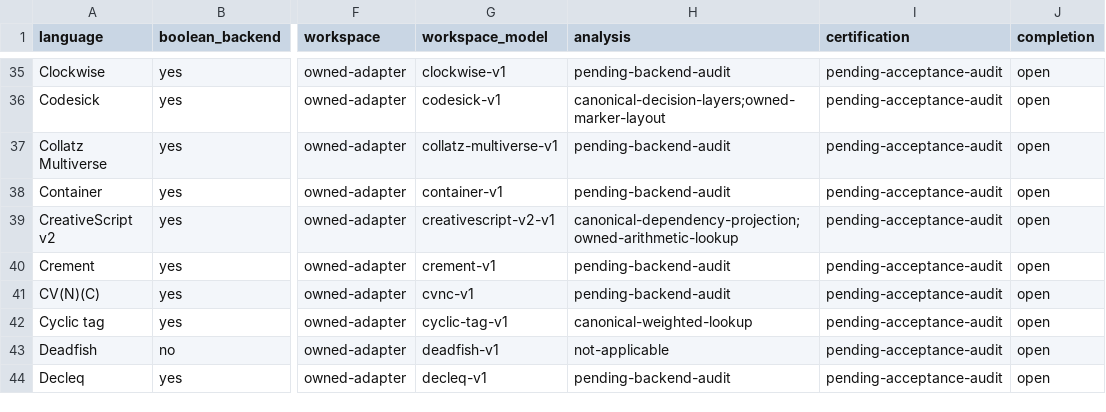
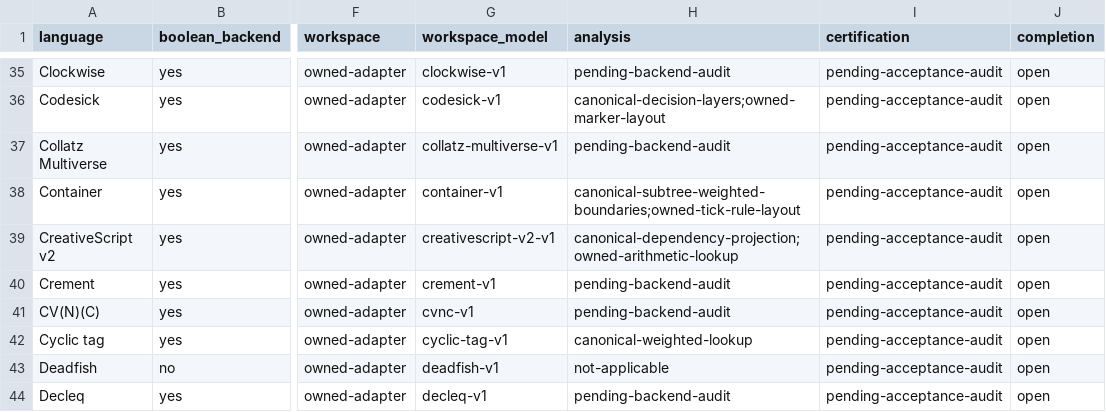
Before and after one commit to bangyen/esolangs, a CSV file: docs/migration-status.csv, drawn as a sheet; only a part is shown, gaps mark what is left out; the diff names each change by its address in the sheet, - before the commit and + after, or states it on an @@ line.

Commit message:
Use canonical subtree and boundary analysis in Container
Replace sliced-half comparisons with canonical subtree IDs for pruning and
sharing. Build IDs when either is enabled; remove the planner's retained table.
Replace integer/delta arrays with canonical change points plus the base bit;
keep signed tick rules and their order, pulse timing, names, relay ownership,
weighted projection, native block packing and candidate selection. Delete the
obsolete _threshold_deltas helper and migrate private output-helper arguments.
Record Container's analysis audit while keeping catalog acceptance open.

632 standard requests are byte-identical to 48679b302; positive complement
control differs on 630. All 240 larger layout requests through n=10 match.
2,120 exhaustive n<=3 native/stepped pairs plus 166 sampled n=4/6 balanced pairs
retain 20,988 semantic samples, exact snapshots, read progress, output, source
steps, retained capture hashes and resource peaks. Live subtree and boundary
faults damage both executed constructions, extending an existing test only.

Private-route audit independently executes all four pruning/sharing modes and
threshold through all n<=3 tables, plus constants/parity/eight random tables at
n=4/6/8 with block emission. 1,578 programs match source hashes and 11,194 native
rows match answers and exact reads; both complete within 4.31s under a 60s cap.

Nine dense/parity/sparse cohorts at n=4/8/12 pass the existing 0.9 throughput
floor: minimum best-of-three ratio 0.973582; three alternating laps 6.84s.
All 915 size/step measurements, generated-doc and dead-definition checks pass.
Bounds, size pins and Size anchors remain unchanged. Python 3.12–3.15 wheels
match source module bytes and every paired runtime/larger observation, each
version in 1.94–2.42s. No policy, test-count or compute budget changed.

Required just test passes on 48679b302: pre-commit 1.2s, mypy 6.6s,
pytest 141.2s; wall 142.4s, bounded wrapper 143.12s under 260s.

Rebased onto 98fffeeba with both ledger entries retained. 189 Container and
lifecycle/worker integration tests pass in 9.63s. Replayed all 2,286 paired
runtime/larger records on the combined tree; every non-timing field matches.

```diff
--- a/docs/migration-status.csv
+++ b/docs/migration-status.csv
-H38 (analysis): pending-backend-audit
+H38 (analysis): canonical-subtree-weighted-boundaries;owned-tick-rule-layout
```
Also changed, not shown: 3 other files.
